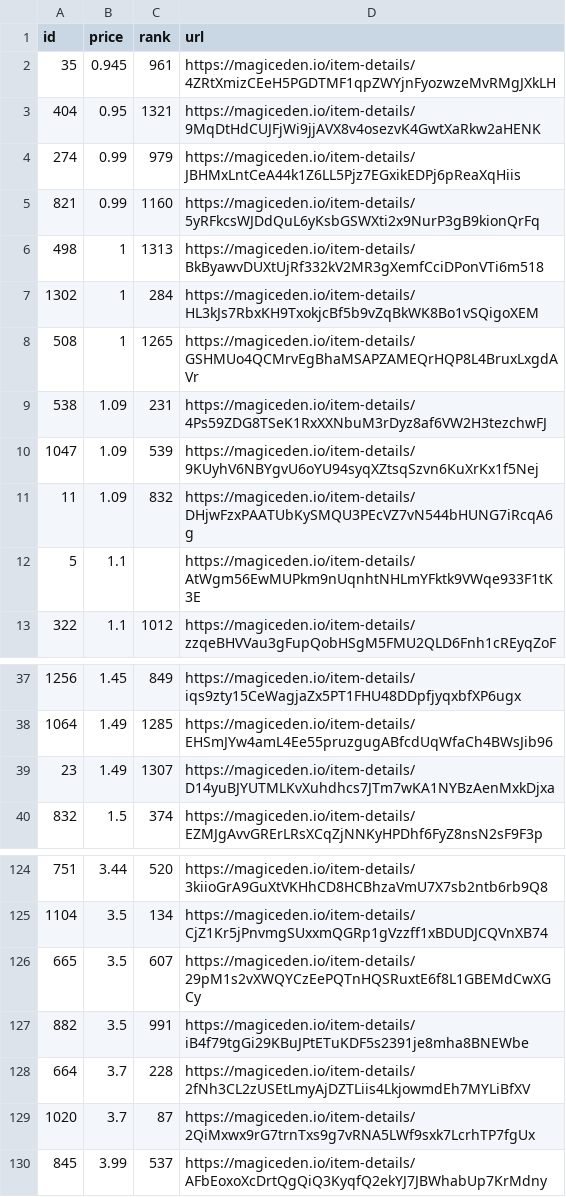
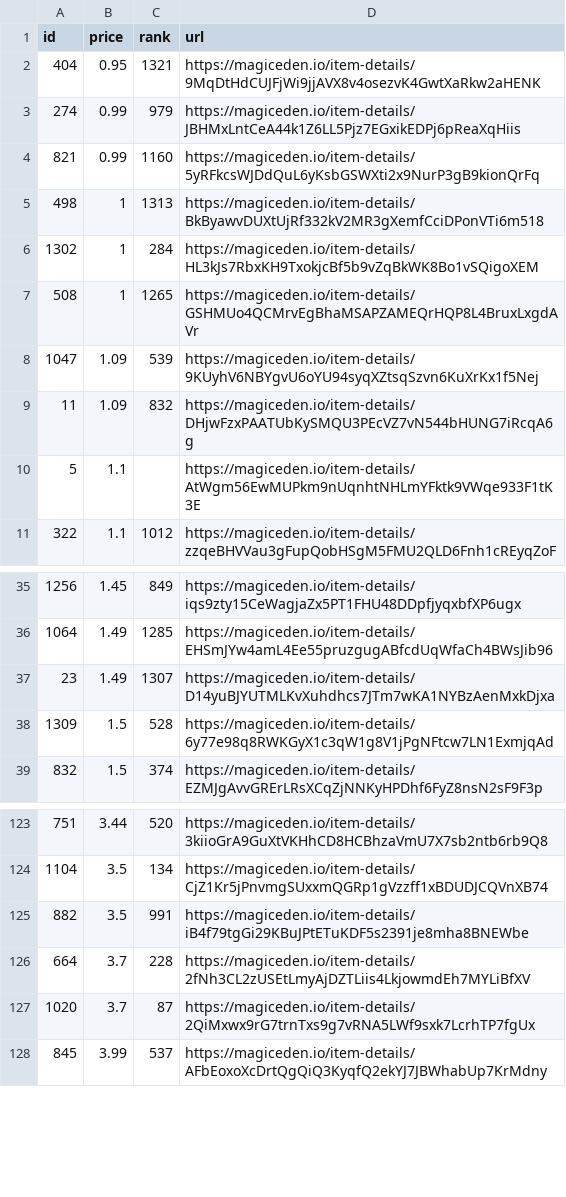
Before and after one commit to braposo/koala-monitor, a CSV file: koala-data-processed.csv, drawn as a sheet; only a part is shown, gaps mark what is left out.

Commit message:
Flat: latest data (2021-11-08T23:12:55.938Z) {   "date": "2021-11-08T23:12:55.938Z",   "files": [     {       "name": "koala-data-processed.csv",       "deltaBytes": -185,       "source": "https://api-mainnet.magiceden.io/rpc/getListedNFTsByQuery?q=%7B%22%24match%22%3A%7B%22collectionSymbol%22%3A%22koala_klubhouse%22%7D%2C%22%24sort%22%3A%7B%22takerAmount%22%3A1%2C%22createdAt%22%3A-1%7D%2C%22%24skip%22%3A0%2C%22%24limit%22%3A5000%7D"     },     {       "name": "koala-top-picks.csv",       "deltaBytes": 0,       "source": "https://api-mainnet.magiceden.io/rpc/getListedNFTsByQuery?q=%7B%22%24match%22%3A%7B%22collectionSymbol%22%3A%22koala_klubhouse%22%7D%2C%22%24sort%22%3A%7B%22takerAmount%22%3A1%2C%22createdAt%22%3A-1%7D%2C%22%24skip%22%3A0%2C%22%24limit%22%3A5000%7D"     }   ] }

```diff
--- a/koala-data-processed.csv
+++ b/koala-data-processed.csv
@@ -1,3 +1,2 @@
 id,price,rank,url
-35,0.945,961,https://magiceden.io/item-details/4ZRtXmizCEeH5PGDTMF1qpZWYjnFyozwzeMvRMgJXkLH
 404,0.95,1321,https://magiceden.io/item-details/9MqDtHdCUJFjWi9jjAVX8v4osezvK4GwtXaRkw2aHENK
@@ -8,3 +7,2 @@ id,price,rank,url
 508,1,1265,https://magiceden.io/item-details/GSHMUo4QCMrvEgBhaMSAPZAMEQrHQP8L4BruxLxgdAVr
-538,1.09,231,https://magiceden.io/item-details/4Ps59ZDG8TSeK1RxXXNbuM3rDyz8af6VW2H3tezchwFJ
 1047,1.09,539,https://magiceden.io/item-details/9KUyhV6NBYgvU6oYU94syqXZtsqSzvn6KuXrKx1f5Nej
@@ -39,2 +37,3 @@ id,price,rank,url
 23,1.49,1307,https://magiceden.io/item-details/D14yuBJYUTMLKvXuhdhcs7JTm7wKA1NYBzAenMxkDjxa
+1309,1.5,528,https://magiceden.io/item-details/6y77e98q8RWKGyX1c3qW1g8V1jPgNFtcw7LN1ExmjqAd
 832,1.5,374,https://magiceden.io/item-details/EZMJgAvvGRErLRsXCqZjNNKyHPDhf6FyZ8nsN2sF9F3p
@@ -125,3 +124,2 @@ id,price,rank,url
 1104,3.5,134,https://magiceden.io/item-details/CjZ1Kr5jPnvmgSUxxmQGRp1gVzzff1xBDUDJCQVnXB74
-665,3.5,607,https://magiceden.io/item-details/29pM1s2vXWQYCzEePQTnHQSRuxtE6f8L1GBEMdCwXGCy
 882,3.5,991,https://magiceden.io/item-details/iB4f79tgGi29KBuJPtETuKDF5s2391je8mha8BNEWbe
```
Also changed, not shown: koala-top-picks.csv.
